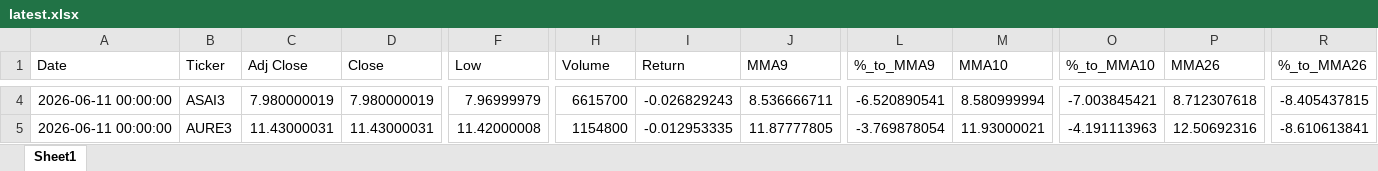
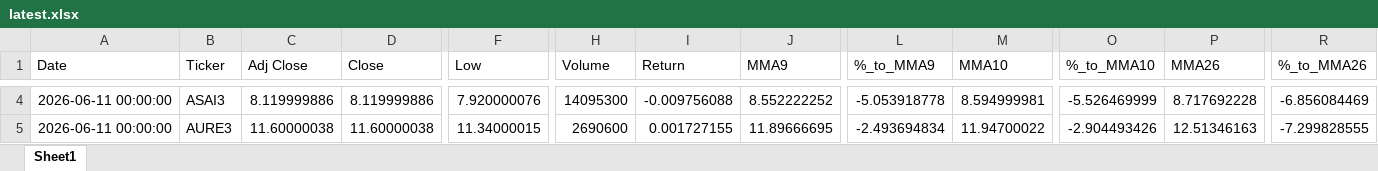
Before and after one commit to GiovanniCharret/robusta_market_analysis, an Excel workbook: site/data/latest.xlsx, sheet Sheet1, drawn as a sheet; only a part is shown, gaps mark what is left out; values as stored, in another font and other column widths than the file's, no borders; the diff covers the shown part only; the diff names each change by its address in the sheet, - before the commit and + after, or states it on an @@ line.

```diff
--- a/site/data/latest.xlsx (sheet Sheet1)
+++ b/site/data/latest.xlsx (sheet Sheet1)
-C4 (Adj Close): 7.980000019
+C4 (Adj Close): 8.119999886
-D4 (Close): 7.980000019
+D4 (Close): 8.119999886
-F4 (Low): 7.96999979
+F4 (Low): 7.920000076
-H4 (Volume): 6615700
+H4 (Volume): 14095300
-I4 (Return): -0.026829243
+I4 (Return): -0.009756088
-J4 (MMA9): 8.536666711
+J4 (MMA9): 8.552222252
-L4 (%_to_MMA9): -6.520890541
+L4 (%_to_MMA9): -5.053918778
-M4 (MMA10): 8.580999994
+M4 (MMA10): 8.594999981
-O4 (%_to_MMA10): -7.003845421
+O4 (%_to_MMA10): -5.526469999
-P4 (MMA26): 8.712307618
+P4 (MMA26): 8.717692228
-R4 (%_to_MMA26): -8.405437815
+R4 (%_to_MMA26): -6.856084469
-C5 (Adj Close): 11.43000031
+C5 (Adj Close): 11.60000038
-D5 (Close): 11.43000031
+D5 (Close): 11.60000038
-F5 (Low): 11.42000008
+F5 (Low): 11.34000015
-H5 (Volume): 1154800
+H5 (Volume): 2690600
-I5 (Return): -0.012953335
+I5 (Return): 0.001727155
-J5 (MMA9): 11.87777805
+J5 (MMA9): 11.89666695
-L5 (%_to_MMA9): -3.769878054
+L5 (%_to_MMA9): -2.493694834
-M5 (MMA10): 11.93000021
+M5 (MMA10): 11.94700022
-O5 (%_to_MMA10): -4.191113963
+O5 (%_to_MMA10): -2.904493426
-P5 (MMA26): 12.50692316
+P5 (MMA26): 12.51346163
-R5 (%_to_MMA26): -8.610613841
+R5 (%_to_MMA26): -7.299828555
```
Also changed, not shown: 1823 edited cells elsewhere in this sheet, 1 other file.
